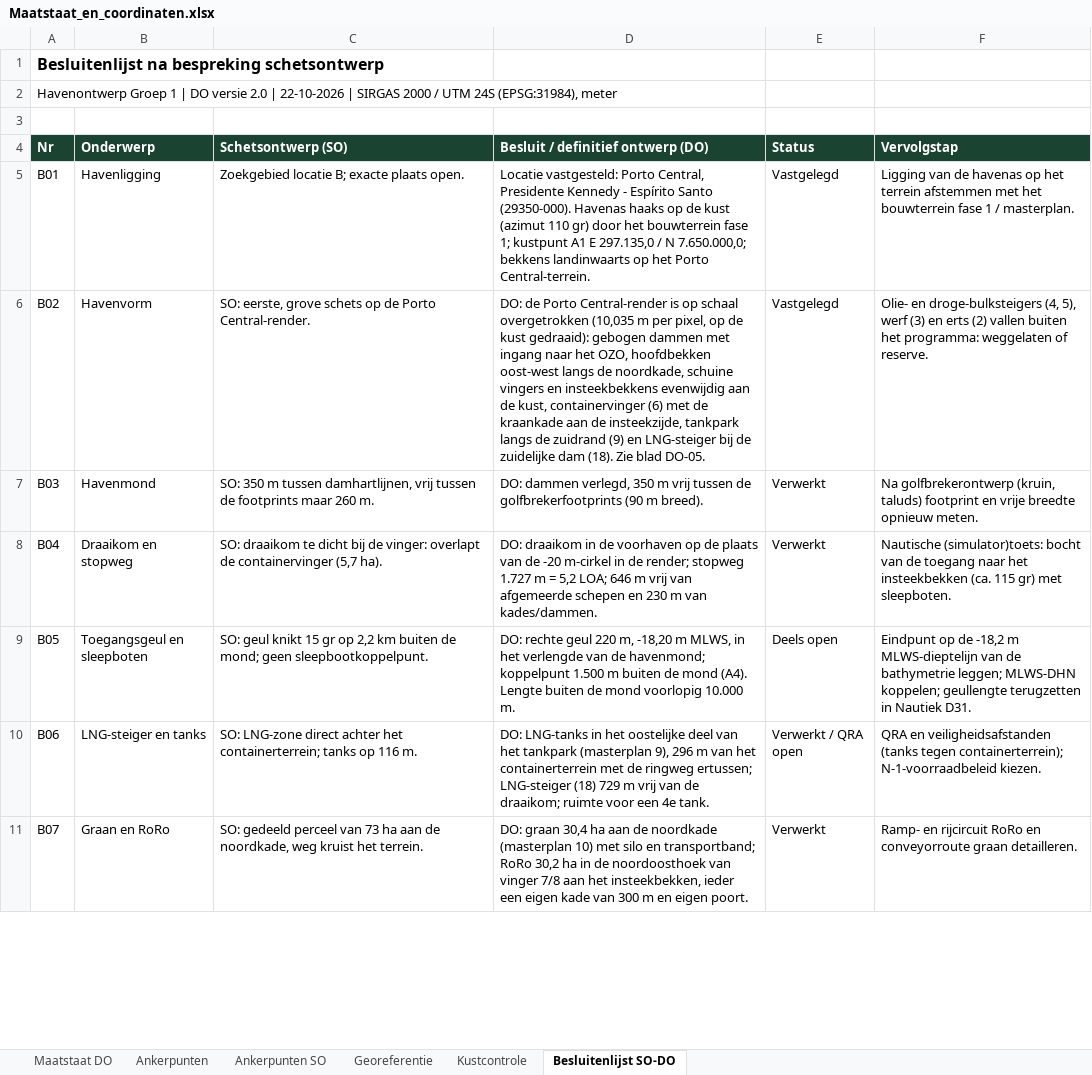
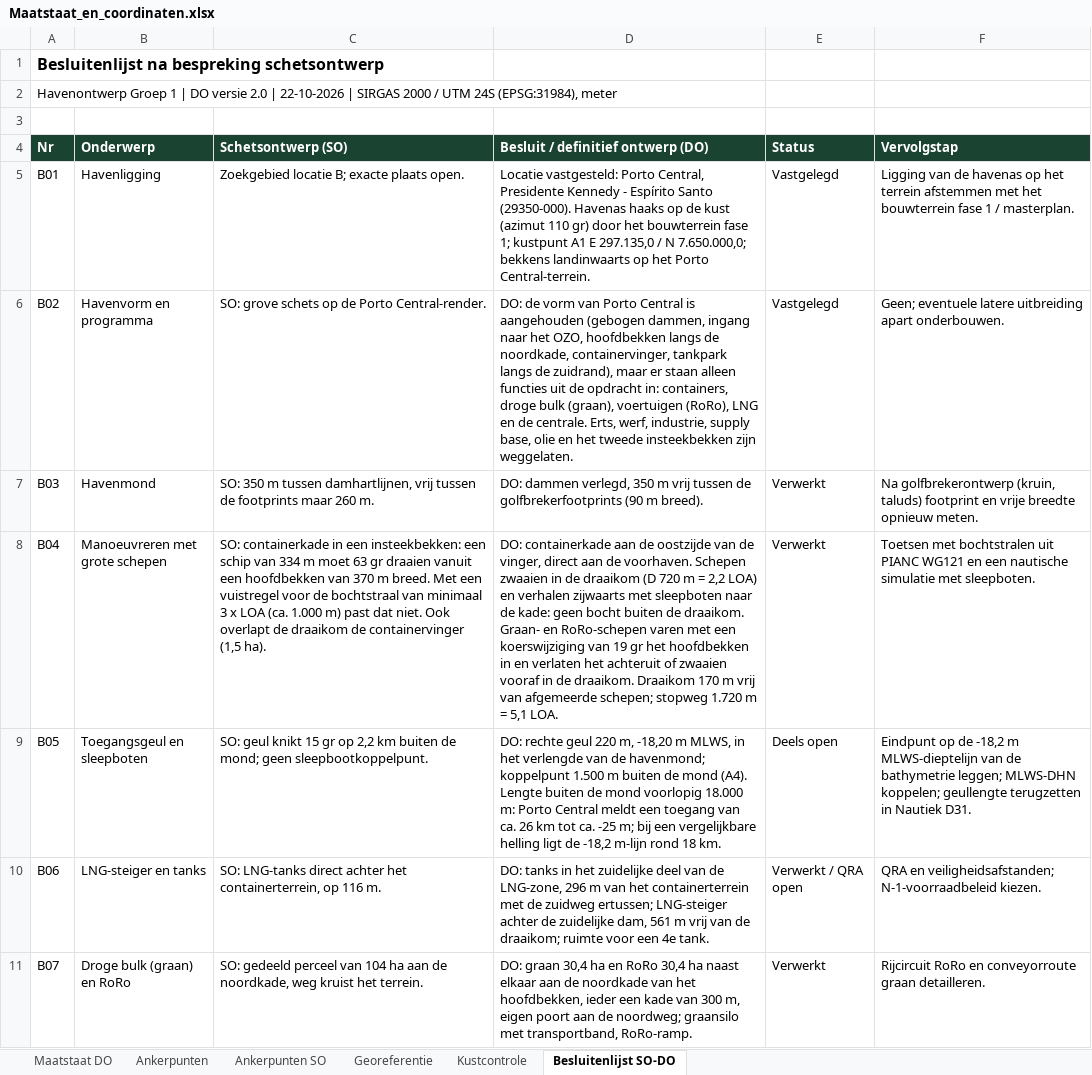
Before and after one commit to Rutmer2004/Leafletmap, an Excel workbook: Maatstaat/Maatstaat_en_coordinaten.xlsx, sheet Besluitenlijst SO-DO, drawn as a sheet; only a part is shown; values as stored, in another font and other column widths than the file's, no borders; the diff covers the shown part only; the diff names each change by its address in the sheet, - before the commit and + after, or states it on an @@ line.

```diff
--- a/Maatstaat/Maatstaat_en_coordinaten.xlsx (sheet Besluitenlijst SO-DO)
+++ b/Maatstaat/Maatstaat_en_coordinaten.xlsx (sheet Besluitenlijst SO-DO)
-B6 (Onderwerp): Havenvorm
+B6 (Onderwerp): Havenvorm en programma
-C6 (Schetsontwerp (SO)): SO: eerste, grove schets…
+C6 (Schetsontwerp (SO)): SO: grove schets…
-D6: DO: de Porto Central-render is op schaal overgetrokken (10,035 m per pixel, op de kust gedraaid): gebogen dammen met ingang naar het OZO, hoofdbekken oost-west langs de noordkade, schuine vingers en insteekbekkens evenwijdig aan de kust, containervinger (6) met de kraankade aan de insteekzijde, tankpark langs de zuidrand (9) en LNG-steiger bij de zuidelijke dam (18). Zie blad DO-05.
+D6: DO: de vorm van Porto Central is aangehouden (gebogen dammen, ingang naar het OZO, hoofdbekken langs de noordkade, containervinger, tankpark langs de zuidrand), maar er staan alleen functies uit de opdracht in: containers, droge bulk (graan), voertuigen (RoRo), LNG en de centrale. Erts, werf, industrie, supply base, olie en het tweede insteekbekken zijn weggelaten.
-F6 (Vervolgstap): Olie- en droge-bulksteigers (4, 5), werf (3) en erts (2) vallen buiten het programma: weggelaten of reserve.
+F6 (Vervolgstap): Geen; eventuele latere uitbreiding apart onderbouwen.
-B8 (Onderwerp): Draaikom en stopweg
+B8 (Onderwerp): Manoeuvreren met grote schepen
-C8 (Schetsontwerp (SO)): SO: draaikom te dicht bij de vinger: overlapt de containervinger (5,7 ha).
+C8 (Schetsontwerp (SO)): SO: containerkade in een insteekbekken: een schip van 334 m moet 63 gr draaien vanuit een hoofdbekken van 370 m breed. Met een vuistregel voor de bochtstraal van minimaal 3 x LOA (ca. 1.000 m) past dat niet. Ook overlapt de draaikom de containervinger (1,5 ha).
-D8: DO: draaikom in de voorhaven op de plaats van de -20 m-cirkel in de render; stopweg 1.727 m = 5,2 LOA; 646 m vrij van afgemeerde schepen en 230 m van kades/dammen.
+D8: DO: containerkade aan de oostzijde van de vinger, direct aan de voorhaven. Schepen zwaaien in de draaikom (D 720 m = 2,2 LOA) en verhalen zijwaarts met sleepboten naar de kade: geen bocht buiten de draaikom. Graan- en RoRo-schepen varen met een koerswijziging van 19 gr het hoofdbekken in en verlaten het achteruit of zwaaien vooraf in de draaikom. Draaikom 170 m vrij van afgemeerde schepen; stopweg 1.720 m = 5,1 LOA.
-F8 (Vervolgstap): Nautische (simulator)toets: bocht van de toegang naar het insteekbekken (ca. 115 gr) met sleepboten.
+F8 (Vervolgstap): Toetsen met bochtstralen uit PIANC WG121 en een nautische simulatie met sleepboten.
-D9: …mond voorlopig 10.000 m.
+D9: …mond voorlopig 18.000 m: Porto Central meldt een toegang van ca. 26 km tot ca. -25 m; bij een vergelijkbare helling ligt de -18,2 m-lijn rond 18 km.
-C10 (Schetsontwerp (SO)): SO: LNG-zone direct achter het containerterrein; tanks op 116…
+C10 (Schetsontwerp (SO)): SO: LNG-tanks direct achter het containerterrein, op 116…
-D10: DO: LNG-tanks in het oostelijke deel van het tankpark (masterplan 9), 296 m van het containerterrein met de ringweg ertussen; LNG-steiger (18) 729 m vrij…
+D10: DO: tanks in het zuidelijke deel van de LNG-zone, 296 m van het containerterrein met de zuidweg ertussen; LNG-steiger achter de zuidelijke dam, 561 m vrij…
-F10 (Vervolgstap): QRA en veiligheidsafstanden (tanks tegen containerterrein); N-1-voorraadbeleid kiezen.
+F10 (Vervolgstap): QRA en veiligheidsafstanden; N-1-voorraadbeleid kiezen.
-B11 (Onderwerp): Graan en RoRo
+B11 (Onderwerp): Droge bulk (graan) en RoRo
-C11 (Schetsontwerp (SO)): …perceel van 73 ha aan…
+C11 (Schetsontwerp (SO)): …perceel van 104 ha aan…
-D11: …30,4 ha aan de noordkade (masterplan 10) met silo en transportband; RoRo 30,2 ha in de noordoosthoek van vinger 7/8 aan het insteekbekken, ieder een eigen kade van 300 m en eigen poort.
+D11: …30,4 ha en RoRo 30,4 ha naast elkaar aan de noordkade van het hoofdbekken, ieder een kade van 300 m, eigen poort aan de noordweg; graansilo met transportband, RoRo-ramp.
-F11 (Vervolgstap): Ramp- en rijcircuit RoRo en…
+F11 (Vervolgstap): Rijcircuit RoRo en…
```
Also changed, not shown: 9 edited cells elsewhere in this sheet, sheet Ankerpunten, sheet Maatstaat DO, sheet Ankerpunten SO, Onderbouwing/Rekenboek_herontwerp_bijgewerkt.xlsx, 14 other files.
